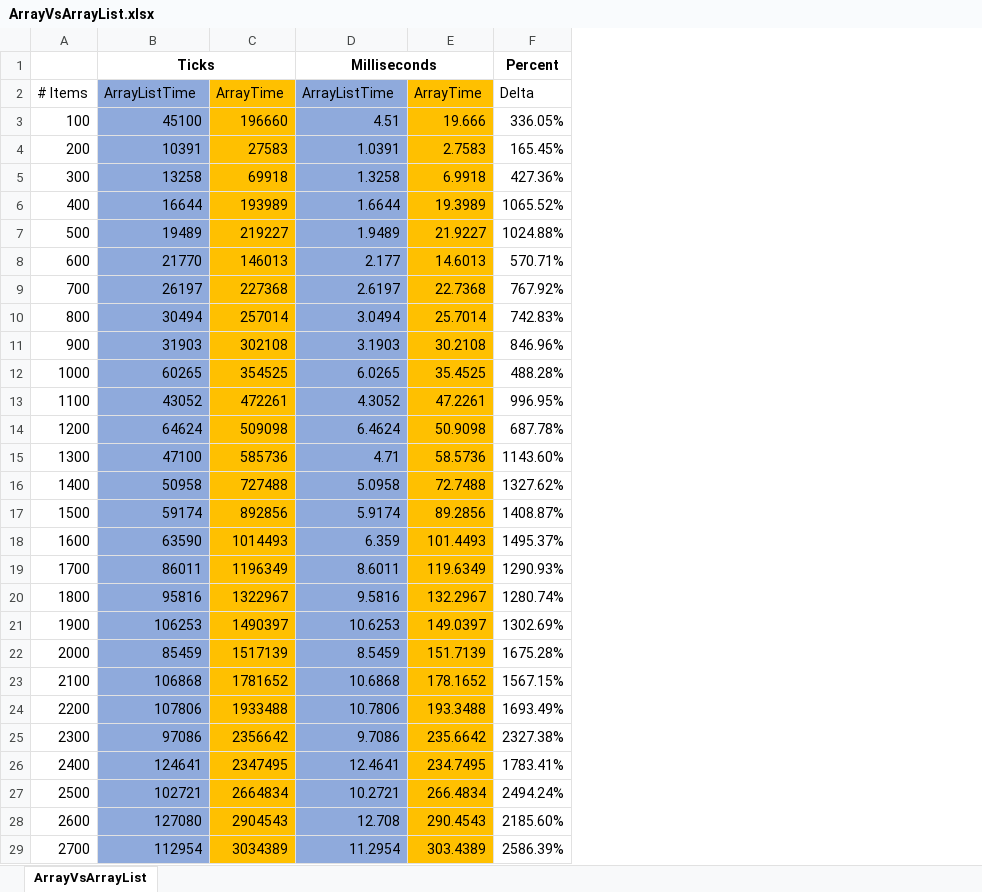
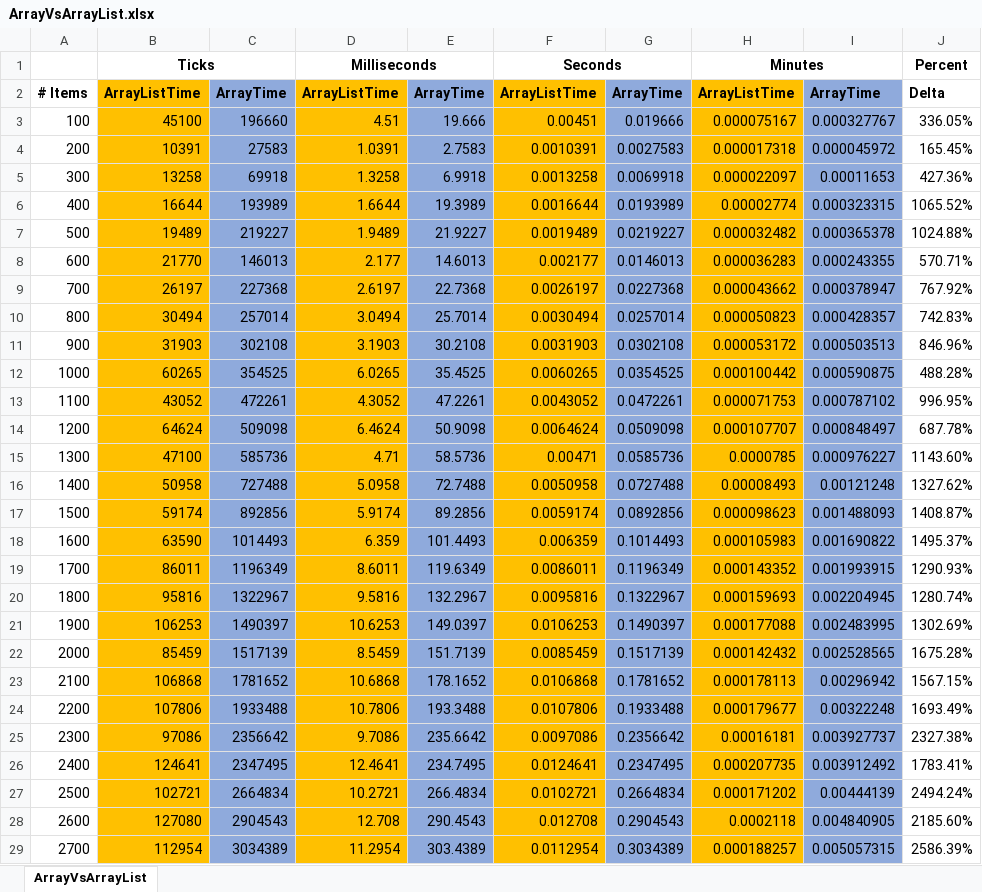
Before and after one commit to lavanack/laurentvanacker.com, an Excel workbook: PowerShell/Misc/ArrayVsArrayList.xlsx, sheet ArrayVsArrayList, drawn as a sheet; only a part is shown; values as stored, in another font and other column widths than the file's, no borders; charts and pictures not drawn; addresses are those after the commit; the diff covers the shown part only; the diff names each change by its address in the sheet, - before the commit and + after, or states it on an @@ line.

Commit message:
Adding Seconds and Minutes Columns

```diff
--- a/PowerShell/Misc/ArrayVsArrayList.xlsx (sheet ArrayVsArrayList)
+++ b/PowerShell/Misc/ArrayVsArrayList.xlsx (sheet ArrayVsArrayList)
+column F, rows 1-29: Seconds | ArrayListTime | 0.00451 | 0.0010391 | 0.0013258 | 0.0016644 | 0.0019489 | 0.002177 | 0.0026197 | 0.0030494 | 0.0031903 | 0.0060265 | 0.0043052 | 0.0064624 | 0.00471 | 0.0050958 | 0.0059174 | 0.006359 | 0.0086011 | 0.0095816 | 0.0106253 | 0.0085459 | 0.0106868 | 0.0107806 | 0.0097086 | 0.0124641 | 0.0102721 | 0.012708 | 0.0112954
+column G, rows 2-29: ArrayTime | 0.019666 | 0.0027583 | 0.0069918 | 0.0193989 | 0.0219227 | 0.0146013 | 0.0227368 | 0.0257014 | 0.0302108 | 0.0354525 | 0.0472261 | 0.0509098 | 0.0585736 | 0.0727488 | 0.0892856 | 0.1014493 | 0.1196349 | 0.1322967 | 0.1490397 | 0.1517139 | 0.1781652 | 0.1933488 | 0.2356642 | 0.2347495 | 0.2664834 | 0.2904543 | 0.3034389
+column H, rows 1-29: Minutes | ArrayListTime | 0.000075167 | 0.000017318 | 0.000022097 | 0.00002774 | 0.000032482 | 0.000036283 | 0.000043662 | 0.000050823 | 0.000053172 | 0.000100442 | 0.000071753 | 0.000107707 | 0.0000785 | 0.00008493 | 0.000098623 | 0.000105983 | 0.000143352 | 0.000159693 | 0.000177088 | 0.000142432 | 0.000178113 | 0.000179677 | 0.00016181 | 0.000207735 | 0.000171202 | 0.0002118 | 0.000188257
+column I, rows 2-29: ArrayTime | 0.000327767 | 0.000045972 | 0.00011653 | 0.000323315 | 0.000365378 | 0.000243355 | 0.000378947 | 0.000428357 | 0.000503513 | 0.000590875 | 0.000787102 | 0.000848497 | 0.000976227 | 0.00121248 | 0.001488093 | 0.001690822 | 0.001993915 | 0.002204945 | 0.002483995 | 0.002528565 | 0.00296942 | 0.00322248 | 0.003927737 | 0.003912492 | 0.00444139 | 0.004840905 | 0.005057315
-A2:E2 bold: off
+A2:E2 bold: on
-B2:B29 fill: #8FAADC
+B2:B29 fill: #FFC000
-C2:C29 fill: #FFC000
+C2:C29 fill: #8FAADC
-D2:D29 fill: #8FAADC
+D2:D29 fill: #FFC000
-E2:E29 fill: #FFC000
+E2:E29 fill: #8FAADC
-J2 bold: off
+J2 bold: on
```
Also changed, not shown: cell formats elsewhere in this sheet, charts or pictures.
